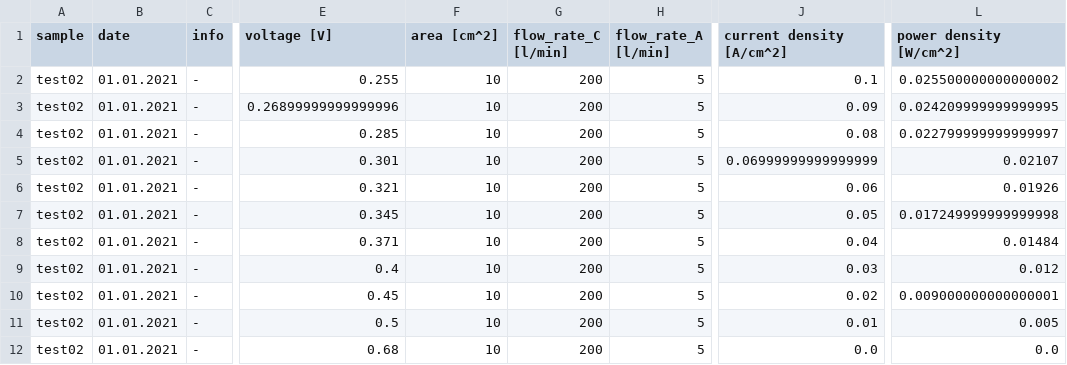
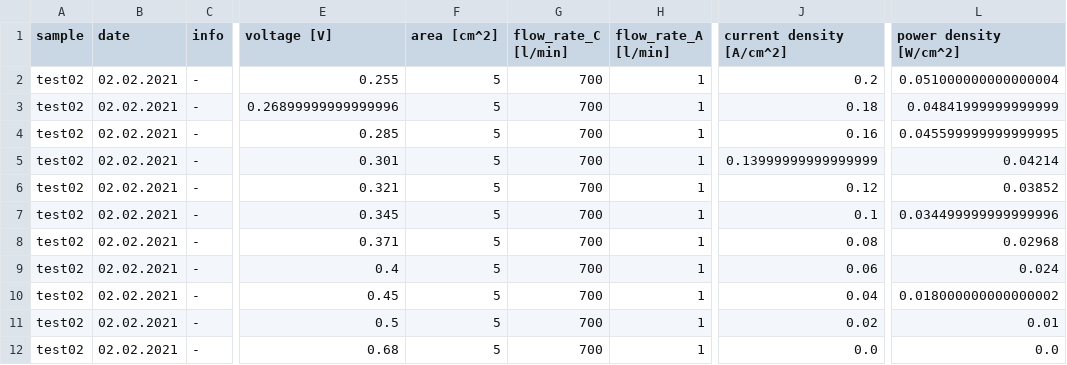
Before and after one commit to Cookiemonster1337/zbt_data_analysis, a CSV file: database/database_poldata/test02.csv, drawn as a sheet; only a part is shown, gaps mark what is left out; the diff names each change by its address in the sheet, - before the commit and + after, or states it on an @@ line.

```diff
--- a/database/database_poldata/test02.csv
+++ b/database/database_poldata/test02.csv
-B2:B12 (date): 01.01.2021
+B2:B12 (date): 02.02.2021
-F2:F12 (area [cm^2]): 10
+F2:F12 (area [cm^2]): 5
-G2:G12 (flow_rate_C [l/min]): 200
+G2:G12 (flow_rate_C [l/min]): 700
-H2:H12 (flow_rate_A [l/min]): 5
+H2:H12 (flow_rate_A [l/min]): 1
-J2 (current density [A/cm^2]): 0.1
+J2 (current density [A/cm^2]): 0.2
-L2 (power density [W/cm^2]): 0.025500000000000002
+L2 (power density [W/cm^2]): 0.051000000000000004
-J3 (current density [A/cm^2]): 0.09
+J3 (current density [A/cm^2]): 0.18
-L3 (power density [W/cm^2]): 0.024209999999999995
+L3 (power density [W/cm^2]): 0.04841999999999999
-J4 (current density [A/cm^2]): 0.08
+J4 (current density [A/cm^2]): 0.16
-L4 (power density [W/cm^2]): 0.022799999999999997
+L4 (power density [W/cm^2]): 0.045599999999999995
-J5 (current density [A/cm^2]): 0.06999999999999999
+J5 (current density [A/cm^2]): 0.13999999999999999
-L5 (power density [W/cm^2]): 0.02107
+L5 (power density [W/cm^2]): 0.04214
-J6 (current density [A/cm^2]): 0.06
+J6 (current density [A/cm^2]): 0.12
-L6 (power density [W/cm^2]): 0.01926
+L6 (power density [W/cm^2]): 0.03852
-J7 (current density [A/cm^2]): 0.05
+J7 (current density [A/cm^2]): 0.1
-L7 (power density [W/cm^2]): 0.017249999999999998
+L7 (power density [W/cm^2]): 0.034499999999999996
-J8 (current density [A/cm^2]): 0.04
+J8 (current density [A/cm^2]): 0.08
-L8 (power density [W/cm^2]): 0.01484
+L8 (power density [W/cm^2]): 0.02968
-J9 (current density [A/cm^2]): 0.03
+J9 (current density [A/cm^2]): 0.06
-L9 (power density [W/cm^2]): 0.012
+L9 (power density [W/cm^2]): 0.024
-J10 (current density [A/cm^2]): 0.02
+J10 (current density [A/cm^2]): 0.04
-L10 (power density [W/cm^2]): 0.009000000000000001
+L10 (power density [W/cm^2]): 0.018000000000000002
-J11 (current density [A/cm^2]): 0.01
+J11 (current density [A/cm^2]): 0.02
-L11 (power density [W/cm^2]): 0.005
+L11 (power density [W/cm^2]): 0.01
```
Also changed, not shown: database/database_eisdata/1.csv, database/database_poldata/test03.csv, 17 other files.
